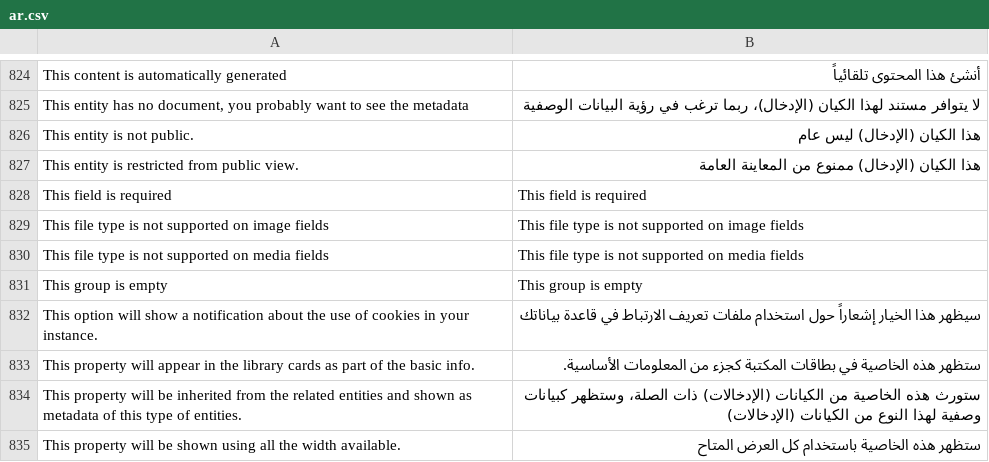
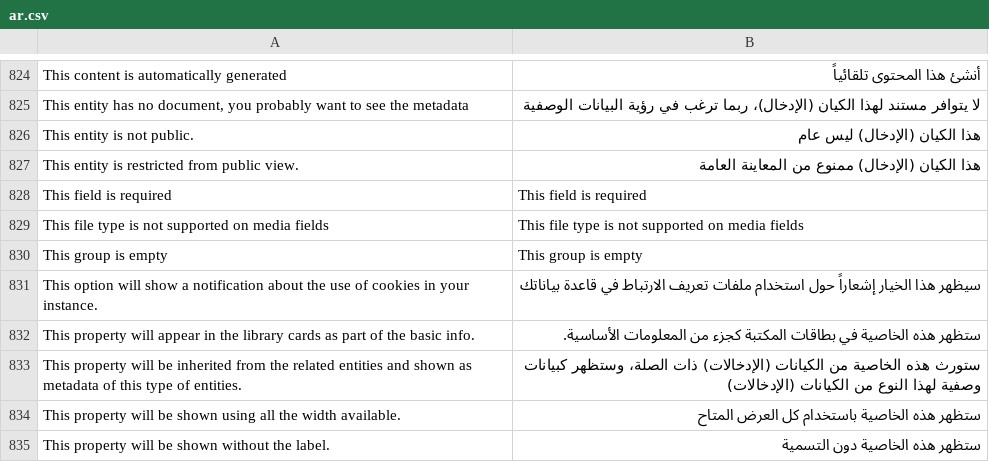
Before and after one commit to huridocs/UwaziDocs, a CSV file: contents/ui-translations/ar.csv, drawn as a sheet; only a part is shown, gaps mark what is left out; the shorter side is filled out with more unchanged rows.

```diff
--- a/contents/ui-translations/ar.csv
+++ b/contents/ui-translations/ar.csv
@@ -849,3 +849,2 @@ This entity is restricted from public view.,هذا الكيان (الإدخال)
 This field is required,This field is required
-This file type is not supported on image fields,This file type is not supported on image fields
 This file type is not supported on media fields,This file type is not supported on media fields
```
Also changed, not shown: contents/ui-translations/en.csv, contents/ui-translations/es.csv, 8 other files.
